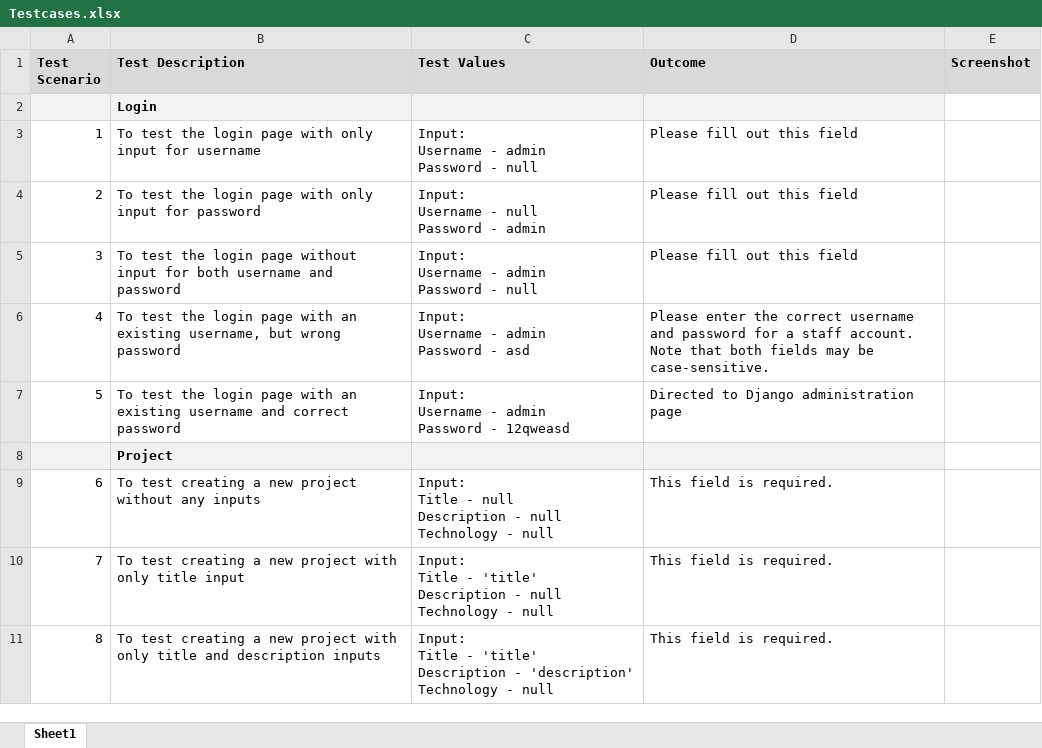
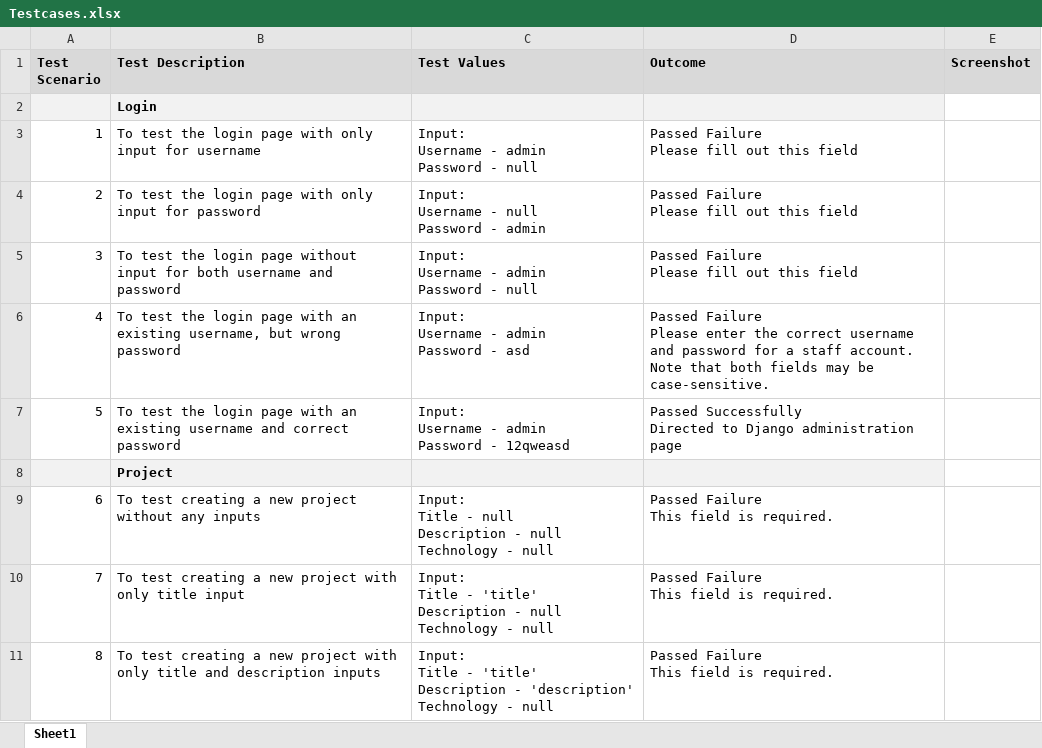
Before and after one commit to twirle/ePortfolio-Application, an Excel workbook: Testcases.xlsx, sheet Sheet1, drawn as a sheet; only a part is shown; values as stored, in another font and other column widths than the file's, no borders; charts and pictures not drawn; ↵ is a line break in a cell; the diff covers the shown part only; the diff names each change by its address in the sheet, - before the commit and + after, or states it on an @@ line.

Commit message:
amendment of .xlsx

```diff
--- a/Testcases.xlsx (sheet Sheet1)
+++ b/Testcases.xlsx (sheet Sheet1)
-D3:D5 (Outcome): Please fill out this field
+D3:D5 (Outcome): Passed Failure ↵ Please fill out this field
-D6 (Outcome): Please enter…
+D6 (Outcome): Passed Failure ↵ Please enter…
-D7 (Outcome): Directed to…
+D7 (Outcome): Passed Successfully ↵ Directed to…
-D9:D11 (Outcome): This field is required.
+D9:D11 (Outcome): Passed Failure ↵ This field is required.
```
Also changed, not shown: 8 edited cells elsewhere in this sheet, charts or pictures.
